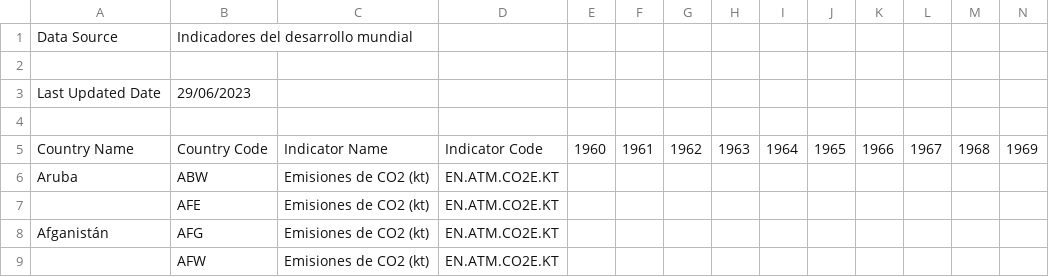
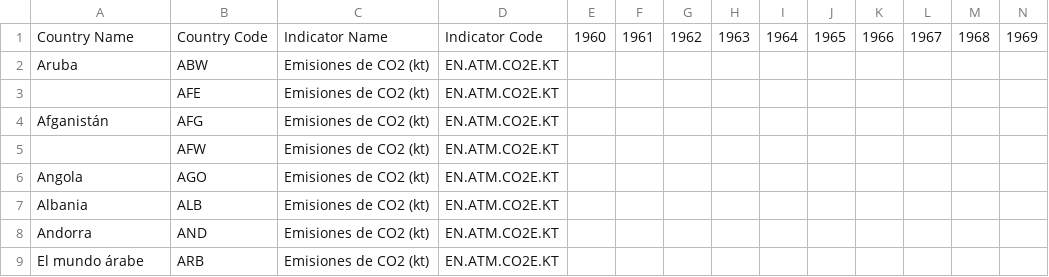
Before and after one commit to karinafustamante/co2, a CSV file: API_EN.ATM.CO2E.KT_DS2_es_csv_v2_5632678.csv, drawn as a sheet; only a part is shown; the shorter side is filled out with more unchanged rows; rows hold the shown columns only; the diff names each change by its address in the sheet, - before the commit and + after, or states it on an @@ line.

Commit message:
Update API_EN.ATM.CO2E.KT_DS2_es_csv_v2_5632678.csv

```diff
--- a/API_EN.ATM.CO2E.KT_DS2_es_csv_v2_5632678.csv
+++ b/API_EN.ATM.CO2E.KT_DS2_es_csv_v2_5632678.csv
-row 1: Data Source | Indicadores del desarrollo mundial
-row 2: (empty)
-row 3: Last Updated Date | 29/06/2023
-row 4: (empty)
```
